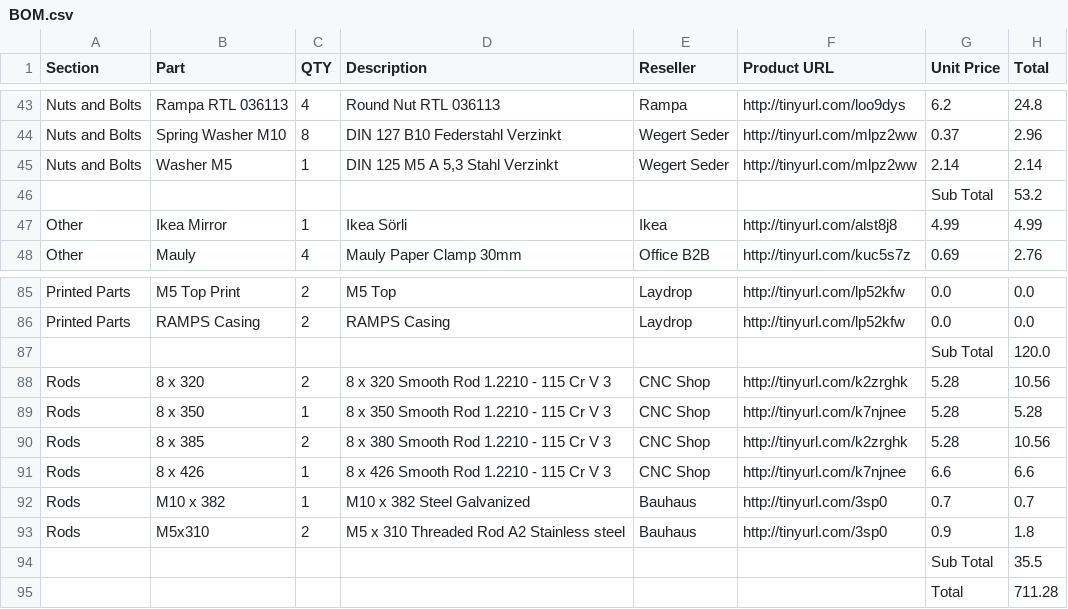
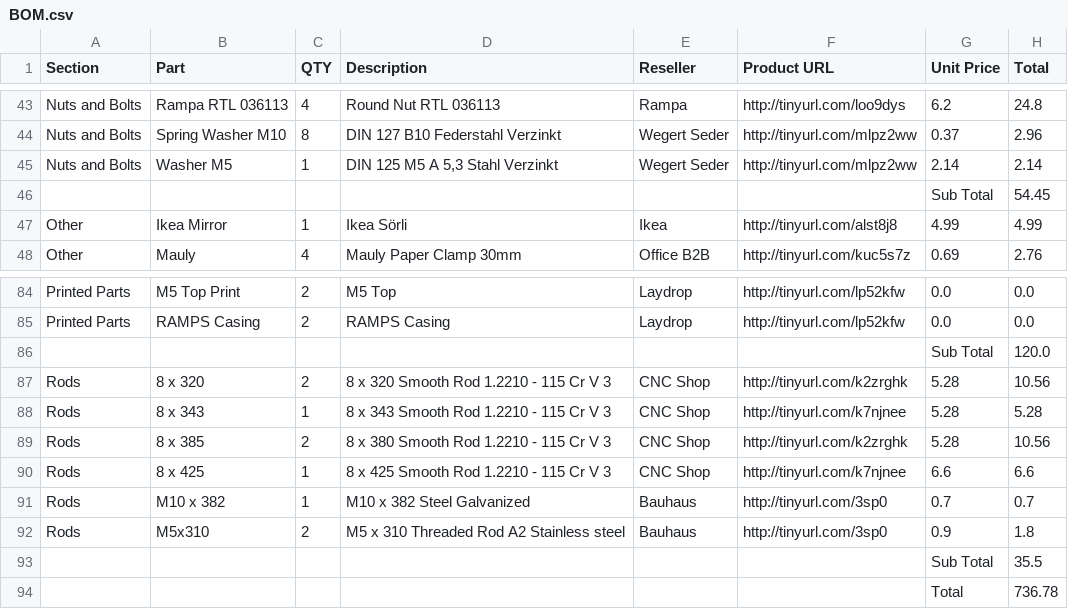
Before and after one commit to open3dengineering/i3_Berlin, a CSV file: BOM.csv, drawn as a sheet; only a part is shown, gaps mark what is left out; the diff covers the shown part only.

```diff
--- a/BOM.csv
+++ b/BOM.csv
@@ -45,3 +45,3 @@ Nuts and Bolts,Spring Washer M10,8,DIN 127 B10 Federstahl Verzinkt ,Wegert Seder
 Nuts and Bolts,Washer M5,1,"DIN 125 M5 A 5,3 Stahl Verzinkt",Wegert Seder,http://tinyurl.com/mlpz2ww,2.14,2.14
-,,,,,,Sub Total,53.2
+,,,,,,Sub Total,54.45
 Other,Ikea Mirror,1,Ikea Sörli,Ikea,http://tinyurl.com/alst8j8,4.99,4.99
@@ -88,5 +87,5 @@ Printed Parts,RAMPS Casing,2,RAMPS Casing,Laydrop,http://tinyurl.com/lp52kfw,0.0
 Rods,8 x 320,2,8 x 320 Smooth Rod 1.2210 - 115 Cr V 3,CNC Shop,http://tinyurl.com/k2zrghk,5.28,10.56
-Rods,8 x 350,1,8 x 350 Smooth Rod 1.2210 - 115 Cr V 3,CNC Shop,http://tinyurl.com/k7njnee,5.28,5.28
+Rods,8 x 343,1,8 x 343 Smooth Rod 1.2210 - 115 Cr V 3,CNC Shop,http://tinyurl.com/k7njnee,5.28,5.28
 Rods,8 x 385,2,8 x 380 Smooth Rod 1.2210 - 115 Cr V 3,CNC Shop,http://tinyurl.com/k2zrghk,5.28,10.56
-Rods,8 x 426,1,8 x 426 Smooth Rod 1.2210 - 115 Cr V 3,CNC Shop,http://tinyurl.com/k7njnee,6.6,6.6
+Rods,8 x 425,1,8 x 425 Smooth Rod 1.2210 - 115 Cr V 3,CNC Shop,http://tinyurl.com/k7njnee,6.6,6.6
 Rods,M10 x 382,1,M10 x 382 Steel Galvanized,Bauhaus,http://tinyurl.com/3sp0,0.7,0.7
@@ -94,2 +93,2 @@ Rods,M5x310,2,M5 x 310 Threaded Rod A2 Stainless steel,Bauhaus,http://tinyurl.co
 ,,,,,,Sub Total,35.5
-,,,,,,Total,711.28
+,,,,,,Total,736.78
```
Also changed, not shown: 1 removed row and 18 edited cells elsewhere in this file, 1 other file.
